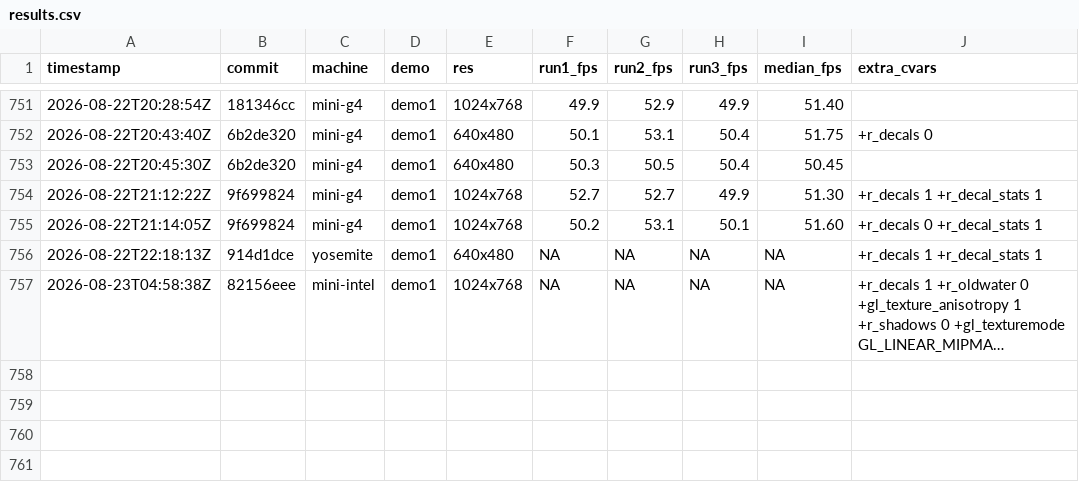
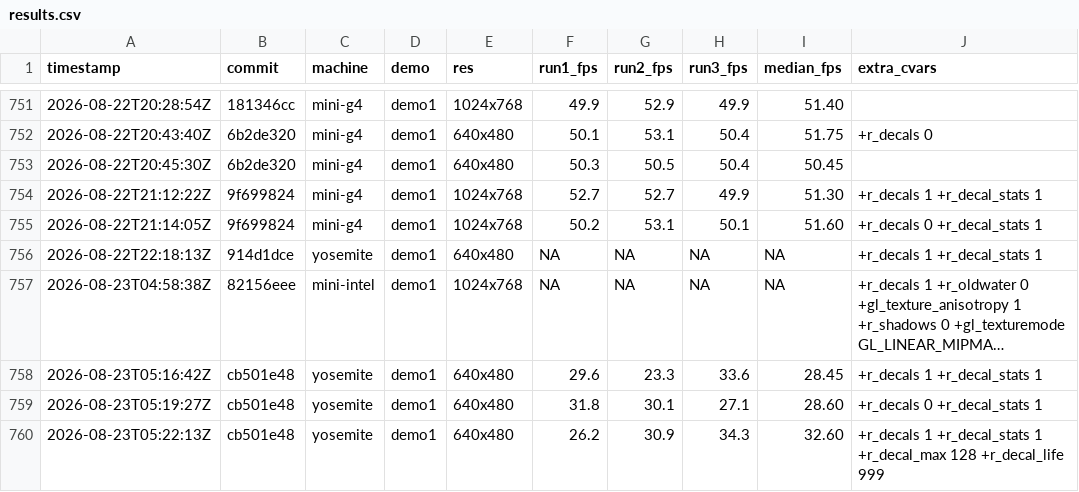
Before and after one commit to matthewdeaves/old-mac-quakespasm, a CSV file: benchmarks/results.csv, drawn as a sheet; only a part is shown, gaps mark what is left out; long unchanged cells end in …; the diff names each change by its address in the sheet, - before the commit and + after, or states it on an @@ line.

Commit message:
bench: G3 decal A/B plus amplification, and use the real vsync cvar
Refs #22. Three legs on yosemite, demo1 640x480, fullscreen, all with
the counters on. Config.cfg was backed up before and restored after, so
the machine keeps its shipped settings (see #28).

    r_decals 1                      29.6 23.3 33.6   median 28.45
    r_decals 0                      31.8 30.1 27.1   median 28.60
    r_decals 1, max 128, life 999   ---- 30.9 34.3   median 32.60

THE AMPLIFICATION LEG IS THE RESULT, and not in the direction intended.
It carries 2.19x the decal geometry of the shipped configuration:

    shipped    peaklive=32   frags=54824    verts=212216
    amplified  peaklive=108  frags=120525   verts=464881

and it came out FASTER than both the normal ON and OFF legs. That
cannot be a cost, so it is a direct demonstration that noise dominates
this measurement completely.

MY OWN HYPOTHESIS IS FALSIFIED. I moved to the G3 on the grounds that
it repeats within 0.1-0.3 fps against mini-g4's 3, which is true of the
July rows in this file. Today it spread 10.3 fps on the ON leg and 4.7
on the OFF leg. The G3 is currently the WORSE instrument, not the
better one, and the amplification leg is what exposed it -- a plain A/B
would have produced a 0.15 fps difference and looked merely dull.

What survives, and it is worth having: even at 2.19x the shipped decal
load, the cost on a G3 with a Rage 128 is below what three runs can
resolve. Counters confirm both legs replayed the same 112 impacts,
gated=112 on the off leg.

Separately, bench.sh:194 passed +vid_wait 0. vid_wait APPEARS NOWHERE
IN THE ENGINE -- not a cvar, not a command, inherited from an older
codebase. It was a no-op that read like the harness controlling vsync.
Harmless in effect, because the real cvar is

    {"vid_vsync", "0", CVAR_ARCHIVE}

so the default is already off and yosemite, mini-g4 and g5-desktop all
archive 0. Now passes +vid_vsync 0, which changes no number and makes
the guarantee real: the day a machine archives vid_vsync 1, the bench
will actually override it instead of appearing to.

Checked because quake2 measured a real divergence in its engine, where
the default is ON and the bench forces it off, so its PowerPC figures
describe a configuration no player runs. QuakeSpasm does not have that
problem: bench and player both get vsync off on PowerPC and Intel, and
only autoexec-arm64.cfg turns it on, deliberately.

```diff
--- a/benchmarks/results.csv
+++ b/benchmarks/results.csv
+row 758: 2026-08-23T05:16:42Z | cb501e48 | yosemite | demo1 | 640x480 | 29.6 | 23.3 | 33.6 | 28.45 | +r_decals 1 +r_decal_stats 1
+row 759: 2026-08-23T05:19:27Z | cb501e48 | yosemite | demo1 | 640x480 | 31.8 | 30.1 | 27.1 | 28.60 | +r_decals 0 +r_decal_stats 1
+row 760: 2026-08-23T05:22:13Z | cb501e48 | yosemite | demo1 | 640x480 | 26.2 | 30.9 | 34.3 | 32.60 | +r_decals 1 +r_decal_stats 1 +r_decal_max 128 +r_decal_life 999
```
Also changed, not shown: 10 other files.
